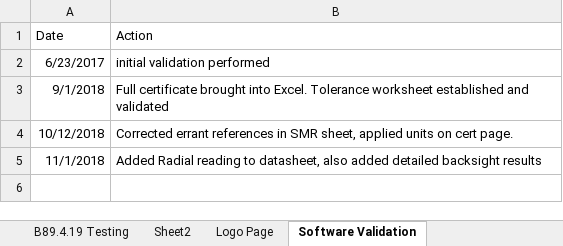
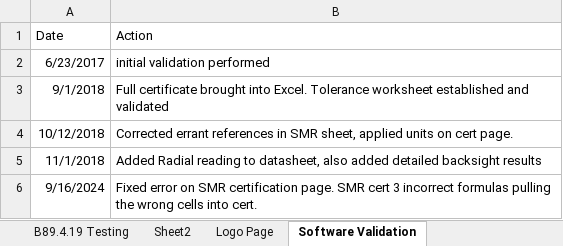
Before and after one commit to Johnson-Gage-Inspection-Inc/xl-Laser-Tracker-Worksheet, an Excel workbook: Laser Tracker Worksheet.xlsx, sheet Software Validation, drawn as a sheet; values as stored, in another font and other column widths than the file's, no borders; the diff names each change by its address in the sheet, - before the commit and + after, or states it on an @@ line.

Commit message:
Fixed error on SMR certification page. SMR cert 3 incorrect formulas pulling the wrong cells into cert.

```diff
--- a/Laser Tracker Worksheet.xlsx (sheet Software Validation)
+++ b/Laser Tracker Worksheet.xlsx (sheet Software Validation)
+row 6: 9/16/2024 | Fixed error on SMR certification page. SMR cert 3 incorrect formulas pulling the wrong cells into cert.
```
Also changed, not shown: sheet JGI Method Testing, sheet SMR Certification, sheet Datasheet, JGI Method, sheet Cert Page, sheet The details, formulas that keep their value, charts or pictures.
